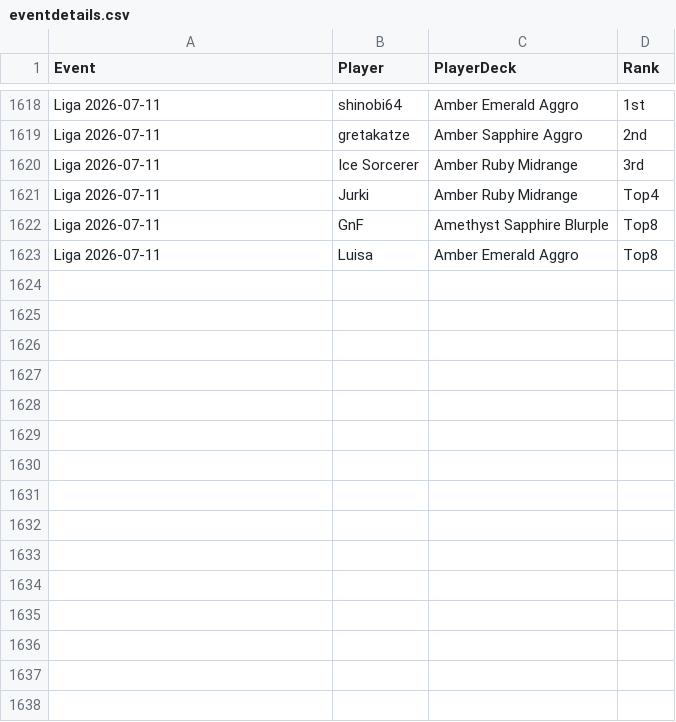
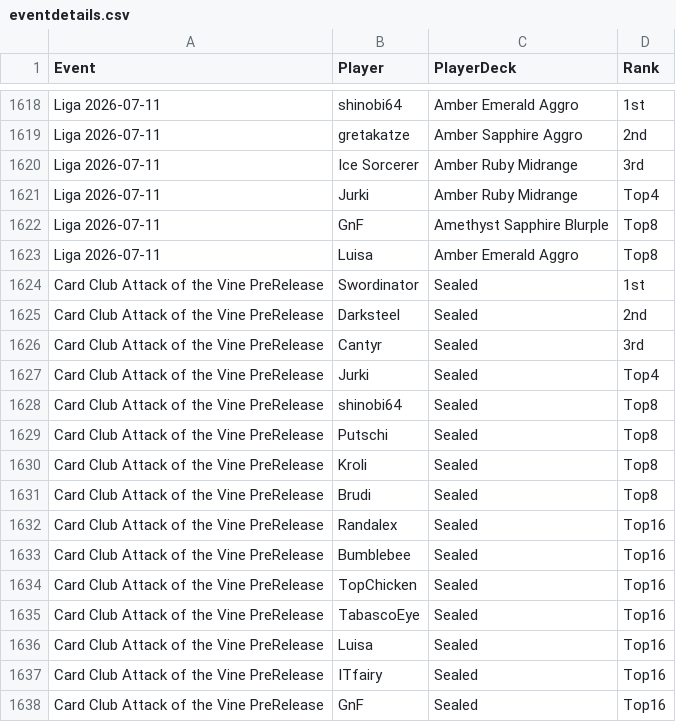
Before and after one commit to shinobi64/lorcana, a CSV file: results/eventdetails.csv, drawn as a sheet; only a part is shown, gaps mark what is left out.

```diff
--- a/results/eventdetails.csv
+++ b/results/eventdetails.csv
@@ -1623 +1623,16 @@ Liga 2026-07-11,GnF,Amethyst Sapphire Blurple,Top8
 Liga 2026-07-11,Luisa,Amber Emerald Aggro,Top8
+Card Club Attack of the Vine PreRelease,Swordinator,Sealed,1st
+Card Club Attack of the Vine PreRelease,Darksteel,Sealed,2nd
+Card Club Attack of the Vine PreRelease,Cantyr,Sealed,3rd
+Card Club Attack of the Vine PreRelease,Jurki,Sealed,Top4
+Card Club Attack of the Vine PreRelease,shinobi64,Sealed,Top8
+Card Club Attack of the Vine PreRelease,Putschi,Sealed,Top8
+Card Club Attack of the Vine PreRelease,Kroli,Sealed,Top8
+Card Club Attack of the Vine PreRelease,Brudi,Sealed,Top8
+Card Club Attack of the Vine PreRelease,Randalex,Sealed,Top16
+Card Club Attack of the Vine PreRelease,Bumblebee,Sealed,Top16
+Card Club Attack of the Vine PreRelease,TopChicken,Sealed,Top16
+Card Club Attack of the Vine PreRelease,TabascoEye,Sealed,Top16
+Card Club Attack of the Vine PreRelease,Luisa,Sealed,Top16
+Card Club Attack of the Vine PreRelease,ITfairy,Sealed,Top16
+Card Club Attack of the Vine PreRelease,GnF,Sealed,Top16
```
Also changed, not shown: results/eventresults.csv, results/matches.csv, 1 other file.
